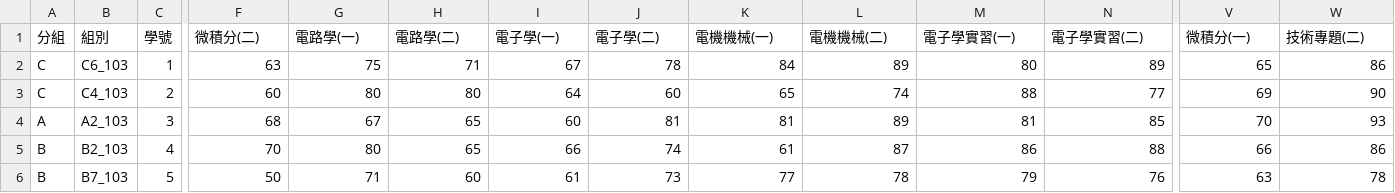
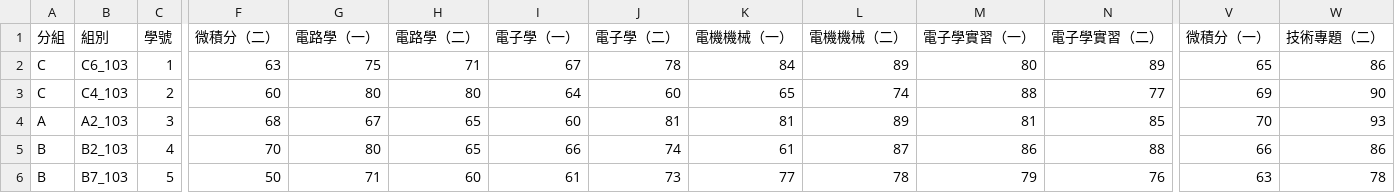
Before and after one commit to YuCheng21/group-predict, a CSV file: data.csv, drawn as a sheet; only a part is shown, gaps mark what is left out; the diff names each change by its address in the sheet, - before the commit and + after, or states it on an @@ line.

```diff
--- a/data.csv
+++ b/data.csv
-F1: 微積分(二)
+F1: 微積分（二）
-G1: 電路學(一)
+G1: 電路學（一）
-H1: 電路學(二)
+H1: 電路學（二）
-I1: 電子學(一)
+I1: 電子學（一）
-J1: 電子學(二)
+J1: 電子學（二）
-K1: 電機機械(一)
+K1: 電機機械（一）
-L1: 電機機械(二)
+L1: 電機機械（二）
-M1: 電子學實習(一)
+M1: 電子學實習（一）
-N1: 電子學實習(二)
+N1: 電子學實習（二）
-V1: 微積分(一)
+V1: 微積分（一）
-W1: 技術專題(二)
+W1: 技術專題（二）
```
Also changed, not shown: 5 other files.
